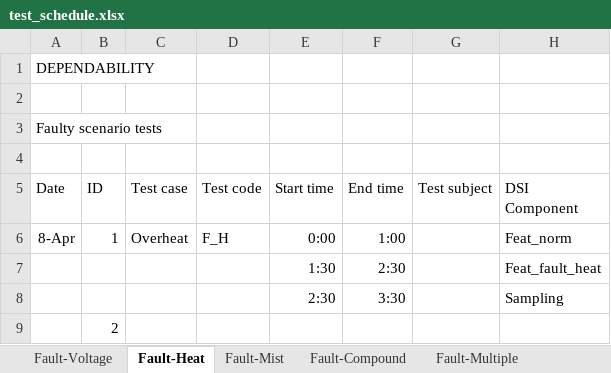
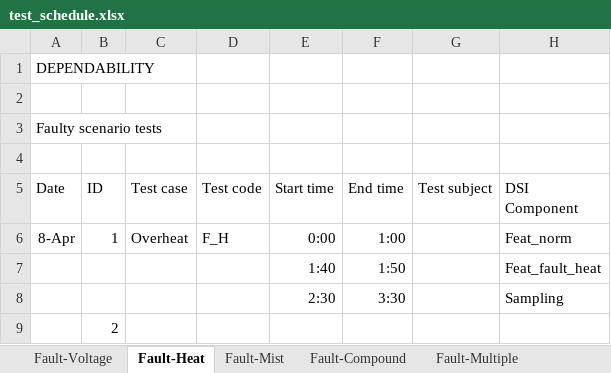
Before and after one commit to Hoang-Trung-Le/sensor-reliability, an Excel workbook: data/test_info/test_schedule.xlsx, sheet Fault-Heat, drawn as a sheet; values as stored, in another font and other column widths than the file's, no borders; the diff names each change by its address in the sheet, - before the commit and + after, or states it on an @@ line.

```diff
--- a/data/test_info/test_schedule.xlsx (sheet Fault-Heat)
+++ b/data/test_info/test_schedule.xlsx (sheet Fault-Heat)
-E7 (Start time): 1:30
+E7 (Start time): 1:40
-F7 (End time): 2:30
+F7 (End time): 1:50
```
Also changed, not shown: sheet Fault-Mist, 18 other files.
